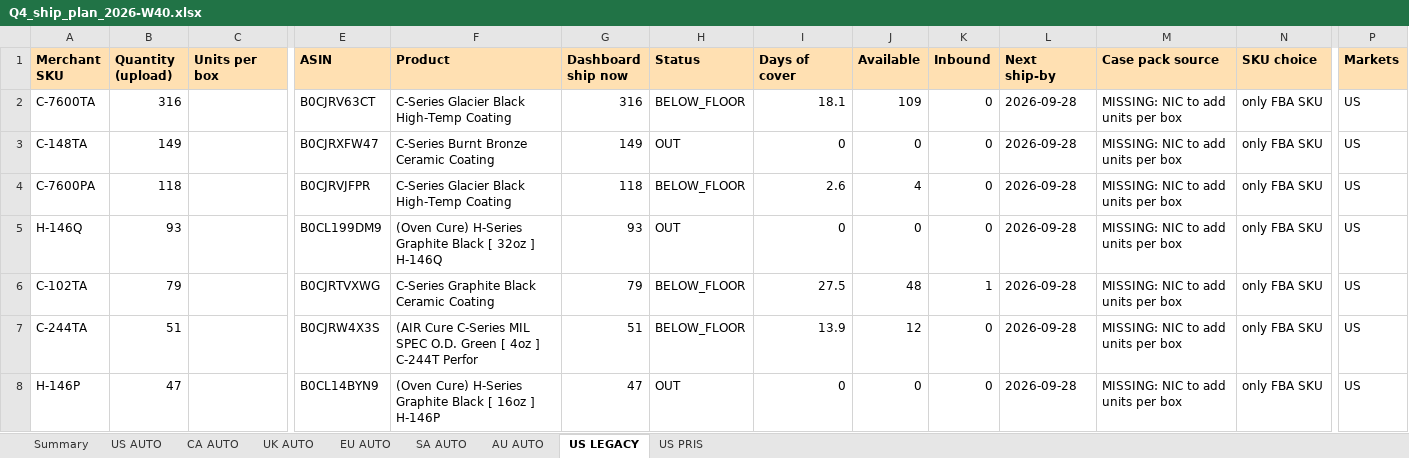
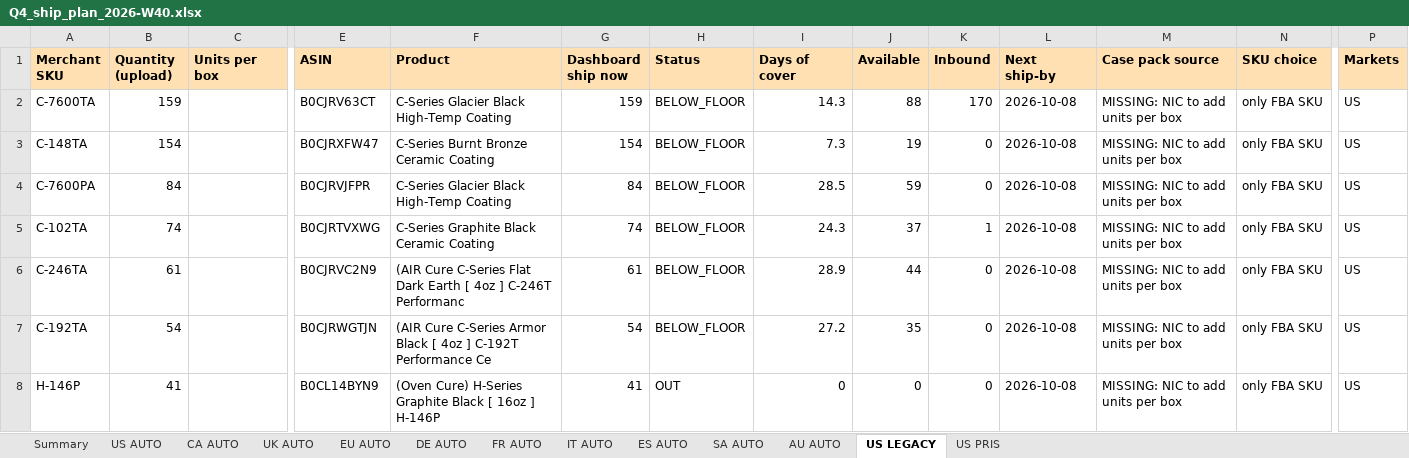
Before and after one commit to High-Shot/cerakote, an Excel workbook: inventory/files/2026-W40/Q4_ship_plan_2026-W40.xlsx, sheet US LEGACY, drawn as a sheet; only a part is shown, gaps mark what is left out; values as stored, in another font and other column widths than the file's, no borders; removed rows and columns are numbered as before the commit, all else as after; rows hold the shown columns only; the diff covers the shown part only; the diff names each change by its address in the sheet, - before the commit and + after, or states it on an @@ line.

```diff
--- a/inventory/files/2026-W40/Q4_ship_plan_2026-W40.xlsx (sheet US LEGACY)
+++ b/inventory/files/2026-W40/Q4_ship_plan_2026-W40.xlsx (sheet US LEGACY)
+sheet tab: DE AUTO
+sheet tab: FR AUTO
+sheet tab: IT AUTO
+sheet tab: ES AUTO
-B2 (Quantity (upload)): 316
+B2 (Quantity (upload)): 159
-G2 (Dashboard ship now): 316
+G2 (Dashboard ship now): 159
-I2 (Days of cover): 18.1
+I2 (Days of cover): 14.3
-J2 (Available): 109
+J2 (Available): 88
-K2 (Inbound): 0
+K2 (Inbound): 170
-L2:L4 (Next ship-by): 2026-09-28
+L2:L4 (Next ship-by): 2026-10-08
-B3 (Quantity (upload)): 149
+B3 (Quantity (upload)): 154
-G3 (Dashboard ship now): 149
+G3 (Dashboard ship now): 154
-H3 (Status): OUT
+H3 (Status): BELOW_FLOOR
-I3 (Days of cover): 0
+I3 (Days of cover): 7.3
-J3 (Available): 0
+J3 (Available): 19
-B4 (Quantity (upload)): 118
+B4 (Quantity (upload)): 84
-G4 (Dashboard ship now): 118
+G4 (Dashboard ship now): 84
-I4 (Days of cover): 2.6
+I4 (Days of cover): 28.5
-J4 (Available): 4
+J4 (Available): 59
-row 5: H-146Q | 93 |  | B0CL199DM9 | (Oven Cure) H-Series Graphite Black [ 32oz ] H-146Q | 93 | OUT | 0 | 0 | 0 | 2026-09-28 | MISSING: NIC to add units per box | only FBA SKU | US
-B5 (Quantity (upload)): 79
+B5 (Quantity (upload)): 74
-G5 (Dashboard ship now): 79
+G5 (Dashboard ship now): 74
-I5 (Days of cover): 27.5
+I5 (Days of cover): 24.3
-J5 (Available): 48
+J5 (Available): 37
-L5:L6 (Next ship-by): 2026-09-28
+L5:L6 (Next ship-by): 2026-10-08
-A6 (Merchant SKU): C-244TA
+A6 (Merchant SKU): C-246TA
-B6 (Quantity (upload)): 51
+B6 (Quantity (upload)): 61
-E6 (ASIN): B0CJRW4X3S
+E6 (ASIN): B0CJRVC2N9
-F6 (Product): …Cure C-Series MIL SPEC O.D. Green [ 4oz ] C-244T Perfor
+F6 (Product): …Cure C-Series Flat Dark Earth [ 4oz ] C-246T Performanc
-G6 (Dashboard ship now): 51
+G6 (Dashboard ship now): 61
-I6 (Days of cover): 13.9
+I6 (Days of cover): 28.9
-J6 (Available): 12
+J6 (Available): 44
+row 7: C-192TA | 54 |  | B0CJRWGTJN | (AIR Cure C-Series Armor Black [ 4oz ] C-192T Performance Ce | 54 | BELOW_FLOOR | 27.2 | 35 | 0 | 2026-10-08 | MISSING: NIC to add units per box | only FBA SKU | US
-B8 (Quantity (upload)): 47
+B8 (Quantity (upload)): 41
-G8 (Dashboard ship now): 47
+G8 (Dashboard ship now): 41
-L8 (Next ship-by): 2026-09-28
+L8 (Next ship-by): 2026-10-08
```
Also changed, not shown: 11 added rows, 11 removed rows and 82 edited cells elsewhere in this sheet, sheet US PRIS, sheet US AUTO, sheet CA AUTO, sheet AU AUTO, sheet UK AUTO, sheet EU AUTO, 2 more sheets, inventory/files/2026-W40/STA_EU_AUTO_2026-W40.xlsx, inventory/files/2026-W40/STA_SA_AUTO_2026-W40.xlsx, 16 other files.
